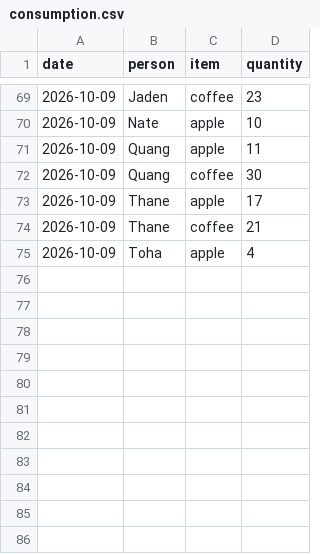
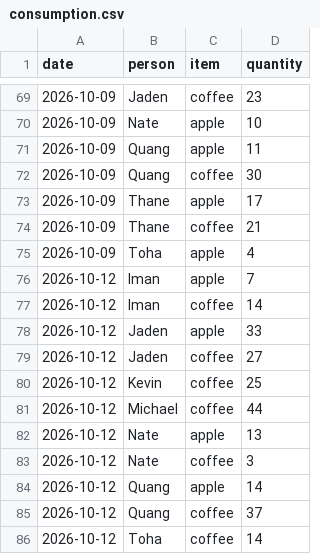
Before and after one commit to jadenmecham/flair_adult_breakfast, a CSV file: public/consumption.csv, drawn as a sheet; only a part is shown, gaps mark what is left out.

Commit message:
oct 12 data

```diff
--- a/public/consumption.csv
+++ b/public/consumption.csv
@@ -75 +75,12 @@ date,person,item,quantity
 2026-10-09,Toha,apple,4
+2026-10-12,Iman,apple,7
+2026-10-12,Iman,coffee,14
+2026-10-12,Jaden,apple,33
+2026-10-12,Jaden,coffee,27
+2026-10-12,Kevin,coffee,25
+2026-10-12,Michael,coffee,44
+2026-10-12,Nate,apple,13
+2026-10-12,Nate,coffee,3
+2026-10-12,Quang,apple,14
+2026-10-12,Quang,coffee,37
+2026-10-12,Toha,coffee,14
```
Also changed, not shown: public/types.csv.
